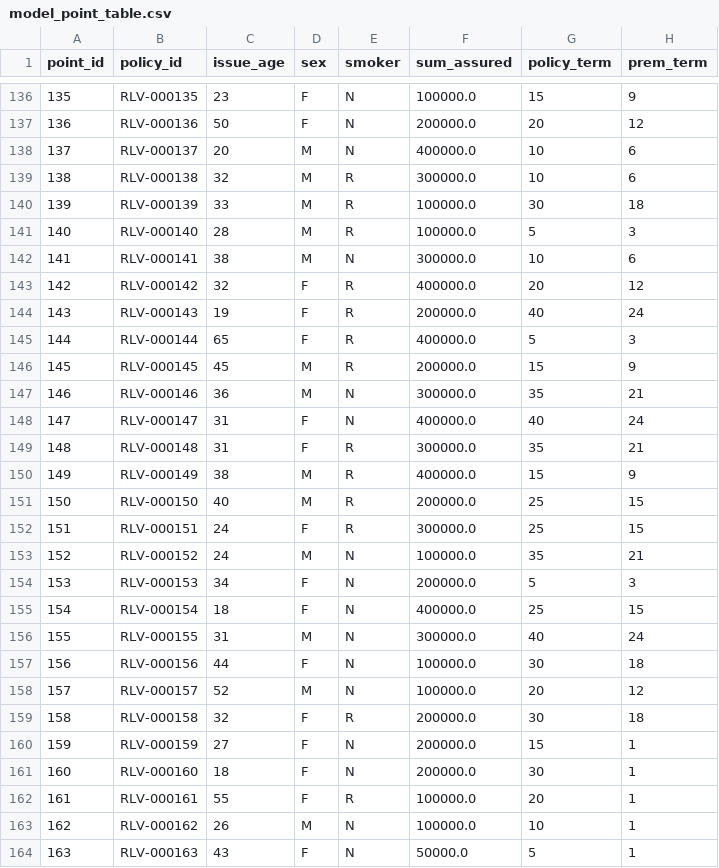
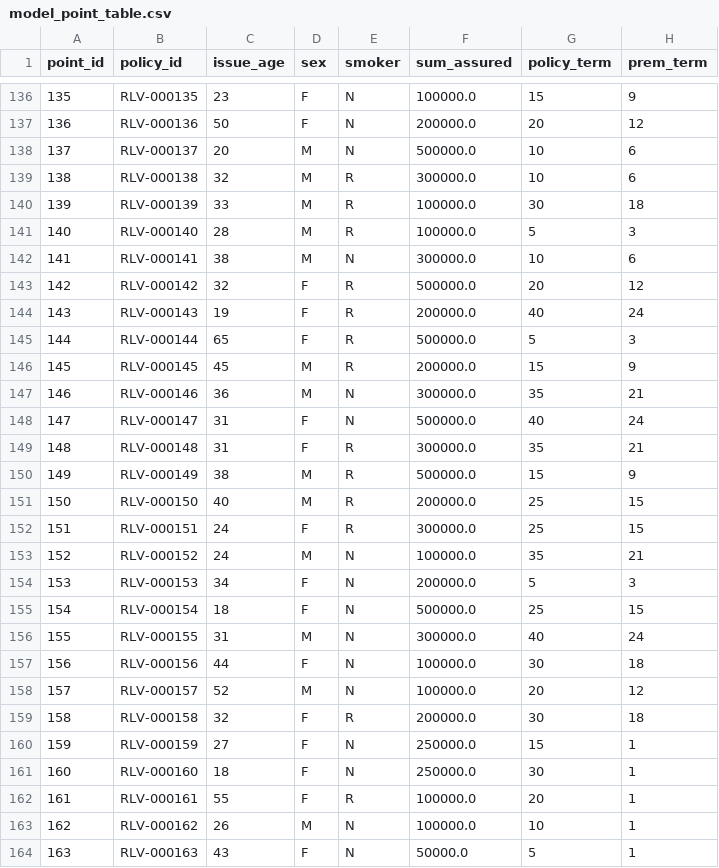
Before and after one commit to Degelmann-Solutions/delib-history, a CSV file: risikolebensversicherung/model_point_table.csv, drawn as a sheet; only a part is shown, gaps mark what is left out; the diff covers the shown part only; the diff names each change by its address in the sheet, - before the commit and + after, or states it on an @@ line.

Commit message:
Raise the largest sum-assured factor of the generated points from 2 to 2.5
A data change through the portfolio builder: tools/build_portfolio.py
gives a quarter of the variants of each template 2.5 times the template's
sum assured instead of twice, and model_point_table.csv is rebuilt. 84 of
the 336 generated model points change their sum assured; the 14 points of
upstream and every policy id stay.

The portfolio hash moves from d3d90e37... to d5f9512b... and the result
hash from 10bd5be1... to 310f5a42...; both pins are updated.

```diff
--- a/risikolebensversicherung/model_point_table.csv
+++ b/risikolebensversicherung/model_point_table.csv
-F138 (sum_assured): 400000.0
+F138 (sum_assured): 500000.0
-F143 (sum_assured): 400000.0
+F143 (sum_assured): 500000.0
-F145 (sum_assured): 400000.0
+F145 (sum_assured): 500000.0
-F148 (sum_assured): 400000.0
+F148 (sum_assured): 500000.0
-F150 (sum_assured): 400000.0
+F150 (sum_assured): 500000.0
-F155 (sum_assured): 400000.0
+F155 (sum_assured): 500000.0
-F160:F161 (sum_assured): 200000.0
+F160:F161 (sum_assured): 250000.0
```
Also changed, not shown: 76 edited cells elsewhere in this file, 2 other files.
